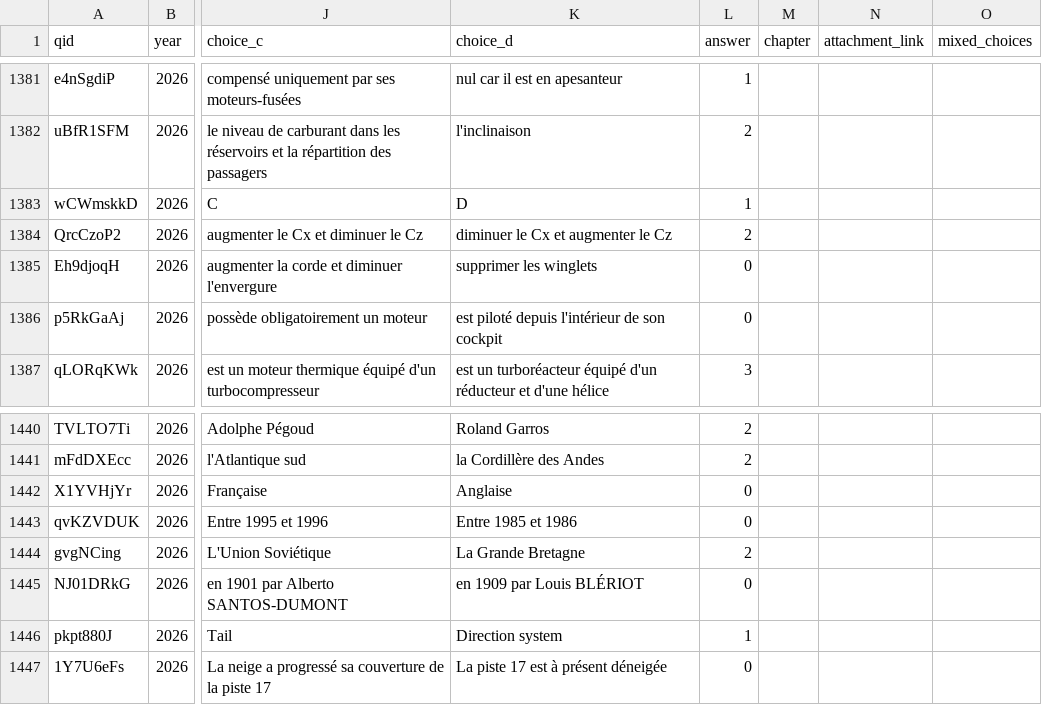
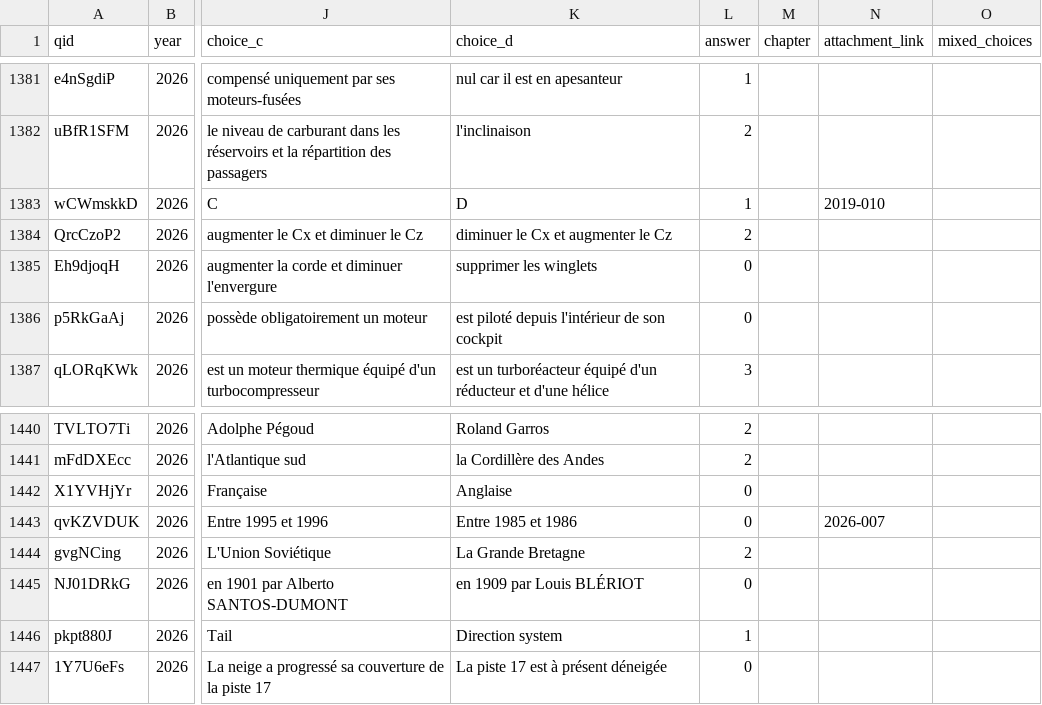
Before and after one commit to Villemarque/bia-annales-database-csv, a TSV file: site/static/annales-bia.tsv, drawn as a sheet; only a part is shown, gaps mark what is left out; the diff covers the shown part only; the diff names each change by its address in the sheet, - before the commit and + after, or states it on an @@ line.

```diff
--- a/site/static/annales-bia.tsv
+++ b/site/static/annales-bia.tsv
-N1383 (attachment_link): (empty)
+N1383 (attachment_link): 2019-010
-N1443 (attachment_link): (empty)
+N1443 (attachment_link): 2026-007
```
Also changed, not shown: 9 edited cells elsewhere in this file.
